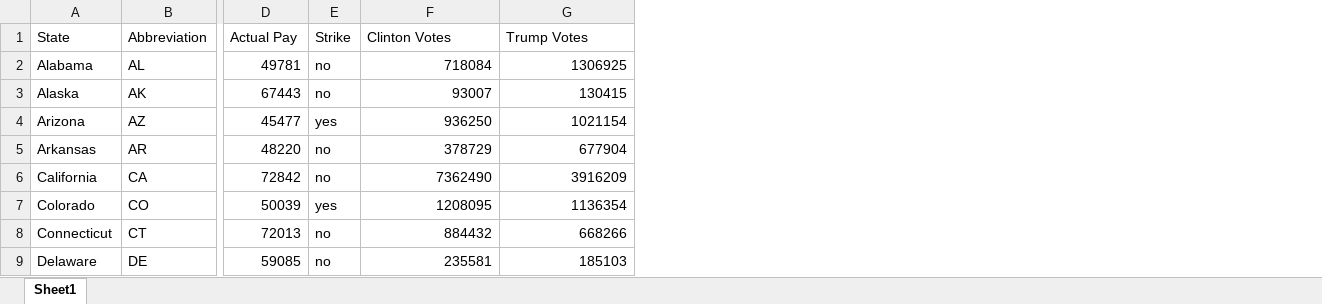
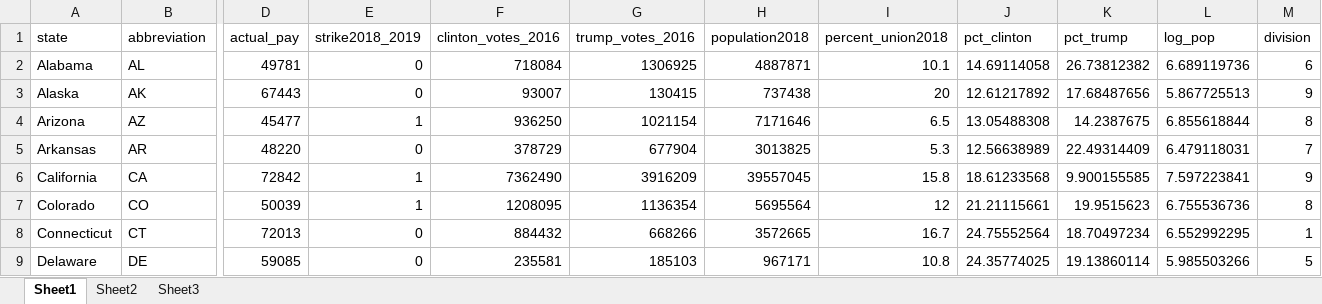
Before and after one commit to McCartneyAC/teacher_pay, an Excel workbook: data.xlsx, sheet Sheet1, drawn as a sheet; only a part is shown, gaps mark what is left out; values as stored, in another font and other column widths than the file's, no borders; removed rows and columns are numbered as before the commit, all else as after; rows hold the shown columns only; the diff names each change by its address in the sheet, - before the commit and + after, or states it on an @@ line.

Commit message:
update to csv specs

```diff
--- a/data.xlsx (sheet Sheet1)
+++ b/data.xlsx (sheet Sheet1)
+sheet tab: Sheet2
+sheet tab: Sheet3
-column E, rows 2-9: no | no | yes | no | no | yes | no | no
+column E, rows 2-9: 0 | 0 | 1 | 0 | 1 | 1 | 0 | 0
+column H, rows 2-9: 4887871 | 737438 | 7171646 | 3013825 | 39557045 | 5695564 | 3572665 | 967171
+column I, rows 2-9: 10.1 | 20 | 6.5 | 5.3 | 15.8 | 12 | 16.7 | 10.8
+column J, rows 2-9: 14.69114058 | 12.61217892 | 13.05488308 | 12.56638989 | 18.61233568 | 21.21115661 | 24.75552564 | 24.35774025
+column K, rows 2-9: 26.73812382 | 17.68487656 | 14.2387675 | 22.49314409 | 9.900155585 | 19.9515623 | 18.70497234 | 19.13860114
+column L, rows 2-9: 6.689119736 | 5.867725513 | 6.855618844 | 6.479118031 | 7.597223841 | 6.755536736 | 6.552992295 | 5.985503266
+column M, rows 2-9: 6 | 9 | 8 | 7 | 9 | 8 | 1 | 5
-row 1: State | Abbreviation | Actual Pay | Strike | Clinton Votes | Trump Votes
+row 1: state | abbreviation | actual_pay | strike2018_2019 | clinton_votes_2016 | trump_votes_2016 | population2018 | percent_union2018 | pct_clinton | pct_trump | log_pop | division
```
